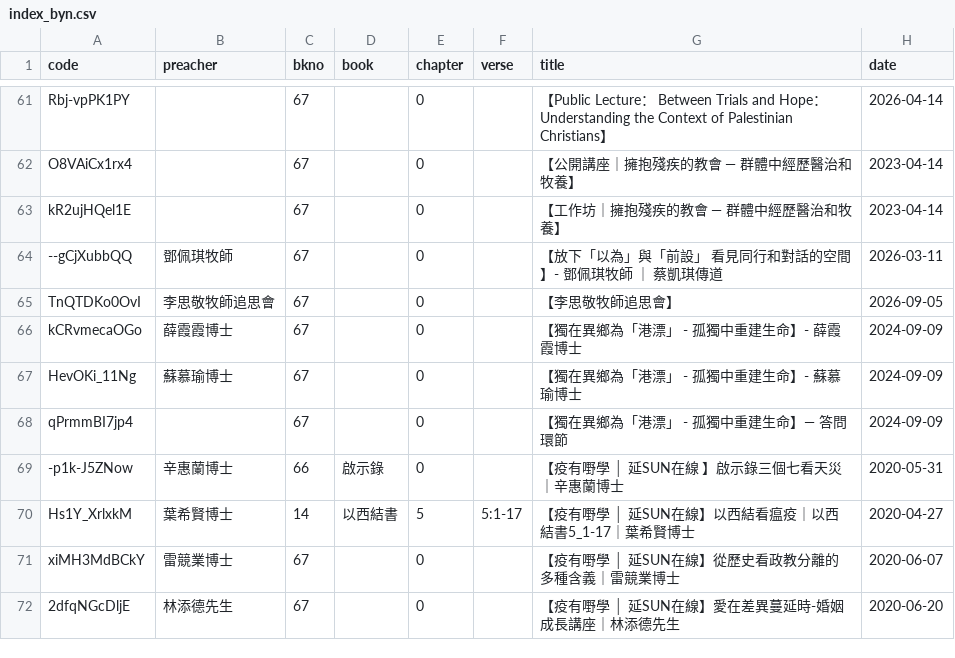
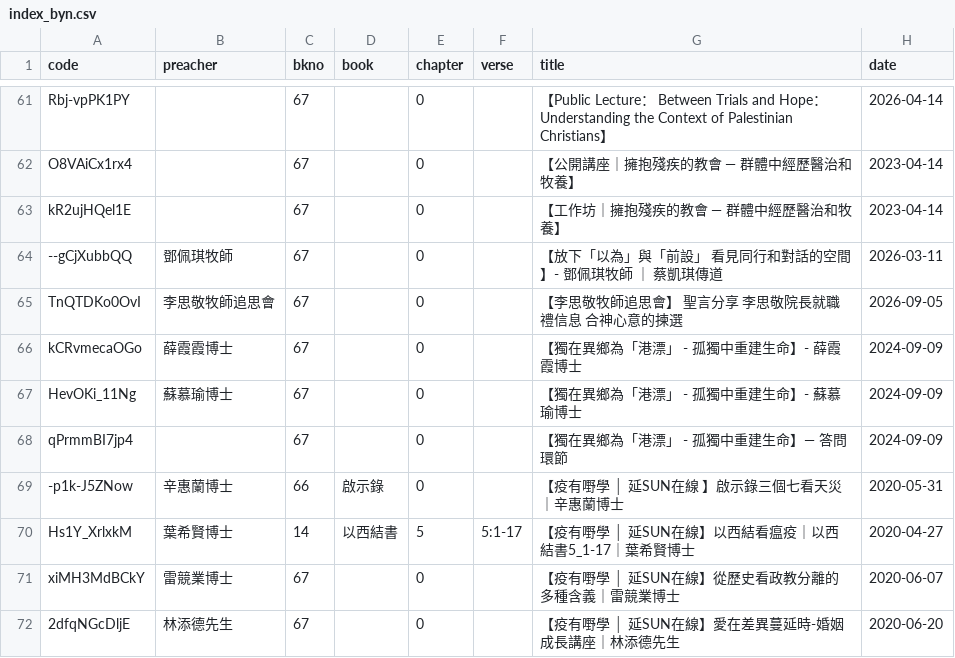
Before and after one commit to michaelchanwahyan/sermon-app, a CSV file: projects/CGST/index_byn.csv, drawn as a sheet; only a part is shown, gaps mark what is left out.

Commit message:
[bugfix] fix CGST sermon title for Steven Lee

```diff
--- a/projects/CGST/index_byn.csv
+++ b/projects/CGST/index_byn.csv
@@ -64,3 +64,3 @@ kR2ujHQel1E,,67,,0,,【工作坊｜擁抱殘疾的教會 — 群體中經歷醫
 --gCjXubbQQ,鄧佩琪牧師,67,,0,,【放下「以為」與「前設」 看見同行和對話的空間】- 鄧佩琪牧師 ｜ 蔡凱琪傳道,2026-03-11
-TnQTDKo0OvI,李思敬牧師追思會,67,,0,,【李思敬牧師追思會】,2026-09-05
+TnQTDKo0OvI,李思敬牧師追思會,67,,0,,【李思敬牧師追思會】 聖言分享 李思敬院長就職禮信息 合神心意的揀選,2026-09-05
 kCRvmecaOGo,薛霞霞博士,67,,0,,【獨在異鄉為「港漂」 - 孤獨中重建生命】- 薛霞霞博士,2024-09-09
```
Also changed, not shown: 2 other files.
